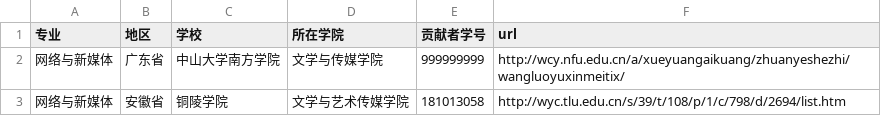
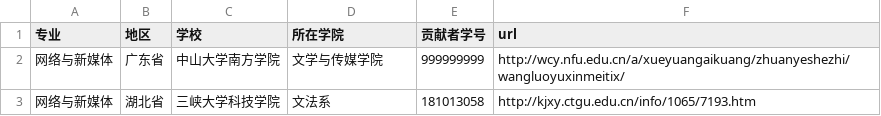
Before and after one commit to hanteng/China_newmedia_undergrad, a TSV file: list.tsv, drawn as a sheet.

Commit message:
重新添加列表中未包含的学校名为三峡大学科技学院，并确认了tsv格式无误，请求合并，望采纳，谢谢！

```diff
--- a/list.tsv
+++ b/list.tsv
@@ -2,2 +2,2 @@
 网络与新媒体	广东省	中山大学南方学院	文学与传媒学院	999999999	http://wcy.nfu.edu.cn/a/xueyuangaikuang/zhuanyeshezhi/wangluoyuxinmeitix/
-网络与新媒体	安徽省	铜陵学院	文学与艺术传媒学院	181013058	http://wyc.tlu.edu.cn/s/39/t/108/p/1/c/798/d/2694/list.htm
+网络与新媒体	湖北省	三峡大学科技学院	文法系	181013058	http://kjxy.ctgu.edu.cn/info/1065/7193.htm
```
